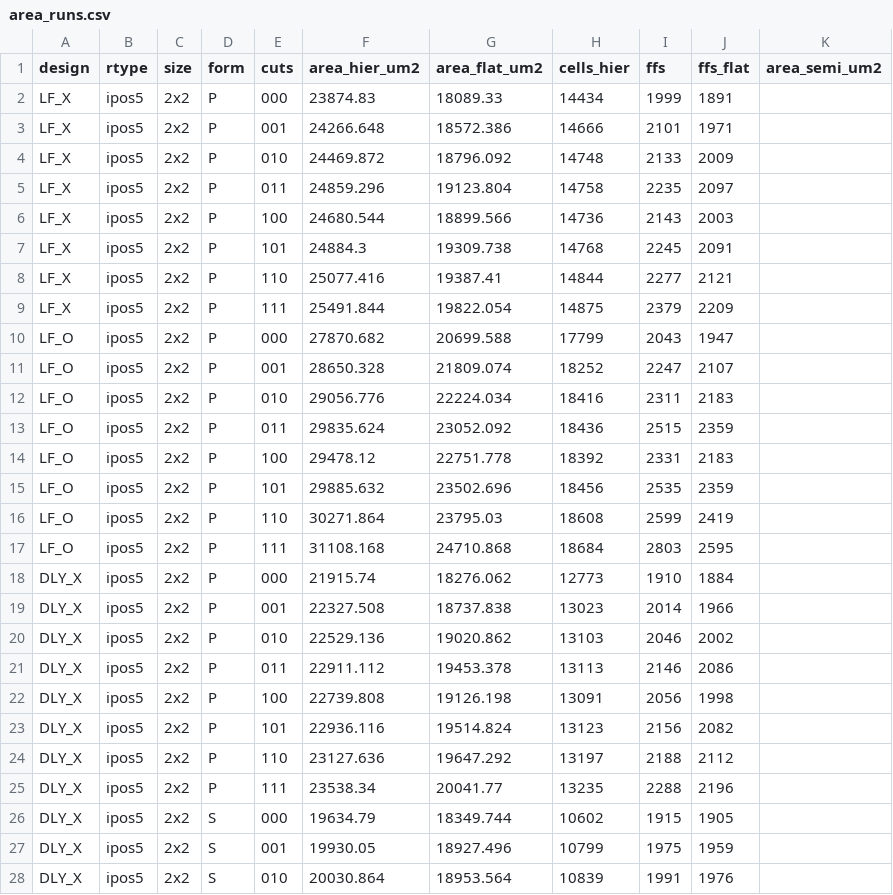
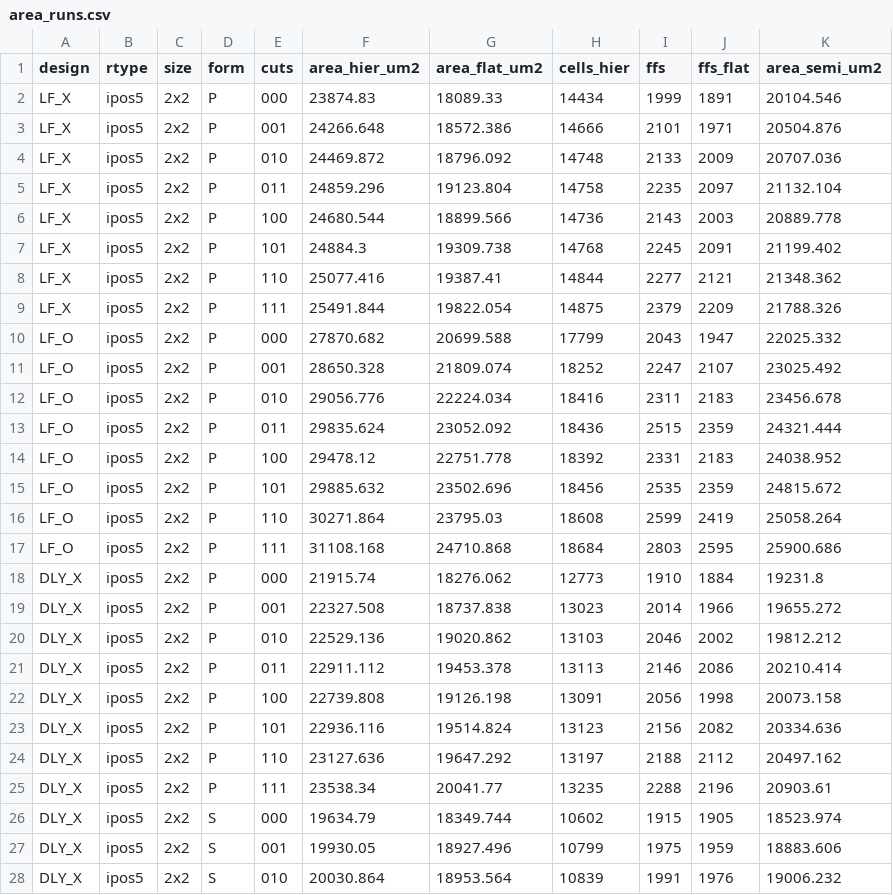
Before and after one commit to YusufTahirOrhan/noxim, a CSV file: experiments/late_binding/results_v25_confirm/hw/area_runs.csv, drawn as a sheet; only a part is shown; the diff covers the shown part only.

```diff
--- a/experiments/late_binding/results_v25_confirm/hw/area_runs.csv
+++ b/experiments/late_binding/results_v25_confirm/hw/area_runs.csv
@@ -1,28 +1,28 @@
 design,rtype,size,form,cuts,area_hier_um2,area_flat_um2,cells_hier,ffs,ffs_flat,area_semi_um2
-LF_X,ipos5,2x2,P,000,23874.83,18089.33,14434,1999,1891,
-LF_X,ipos5,2x2,P,001,24266.648,18572.386,14666,2101,1971,
-LF_X,ipos5,2x2,P,010,24469.872,18796.092,14748,2133,2009,
-LF_X,ipos5,2x2,P,011,24859.296,19123.804,14758,2235,2097,
-LF_X,ipos5,2x2,P,100,24680.544,18899.566,14736,2143,2003,
-LF_X,ipos5,2x2,P,101,24884.3,19309.738,14768,2245,2091,
-LF_X,ipos5,2x2,P,110,25077.416,19387.41,14844,2277,2121,
-LF_X,ipos5,2x2,P,111,25491.844,19822.054,14875,2379,2209,
-LF_O,ipos5,2x2,P,000,27870.682,20699.588,17799,2043,1947,
-LF_O,ipos5,2x2,P,001,28650.328,21809.074,18252,2247,2107,
-LF_O,ipos5,2x2,P,010,29056.776,22224.034,18416,2311,2183,
-LF_O,ipos5,2x2,P,011,29835.624,23052.092,18436,2515,2359,
-LF_O,ipos5,2x2,P,100,29478.12,22751.778,18392,2331,2183,
-LF_O,ipos5,2x2,P,101,29885.632,23502.696,18456,2535,2359,
-LF_O,ipos5,2x2,P,110,30271.864,23795.03,18608,2599,2419,
-LF_O,ipos5,2x2,P,111,31108.168,24710.868,18684,2803,2595,
-DLY_X,ipos5,2x2,P,000,21915.74,18276.062,12773,1910,1884,
-DLY_X,ipos5,2x2,P,001,22327.508,18737.838,13023,2014,1966,
-DLY_X,ipos5,2x2,P,010,22529.136,19020.862,13103,2046,2002,
-DLY_X,ipos5,2x2,P,011,22911.112,19453.378,13113,2146,2086,
-DLY_X,ipos5,2x2,P,100,22739.808,19126.198,13091,2056,1998,
-DLY_X,ipos5,2x2,P,101,22936.116,19514.824,13123,2156,2082,
-DLY_X,ipos5,2x2,P,110,23127.636,19647.292,13197,2188,2112,
-DLY_X,ipos5,2x2,P,111,23538.34,20041.77,13235,2288,2196,
-DLY_X,ipos5,2x2,S,000,19634.79,18349.744,10602,1915,1905,
-DLY_X,ipos5,2x2,S,001,19930.05,18927.496,10799,1975,1959,
-DLY_X,ipos5,2x2,S,010,20030.864,18953.564,10839,1991,1976,
+LF_X,ipos5,2x2,P,000,23874.83,18089.33,14434,1999,1891,20104.546
+LF_X,ipos5,2x2,P,001,24266.648,18572.386,14666,2101,1971,20504.876
+LF_X,ipos5,2x2,P,010,24469.872,18796.092,14748,2133,2009,20707.036
+LF_X,ipos5,2x2,P,011,24859.296,19123.804,14758,2235,2097,21132.104
+LF_X,ipos5,2x2,P,100,24680.544,18899.566,14736,2143,2003,20889.778
+LF_X,ipos5,2x2,P,101,24884.3,19309.738,14768,2245,2091,21199.402
+LF_X,ipos5,2x2,P,110,25077.416,19387.41,14844,2277,2121,21348.362
+LF_X,ipos5,2x2,P,111,25491.844,19822.054,14875,2379,2209,21788.326
+LF_O,ipos5,2x2,P,000,27870.682,20699.588,17799,2043,1947,22025.332
+LF_O,ipos5,2x2,P,001,28650.328,21809.074,18252,2247,2107,23025.492
+LF_O,ipos5,2x2,P,010,29056.776,22224.034,18416,2311,2183,23456.678
+LF_O,ipos5,2x2,P,011,29835.624,23052.092,18436,2515,2359,24321.444
+LF_O,ipos5,2x2,P,100,29478.12,22751.778,18392,2331,2183,24038.952
+LF_O,ipos5,2x2,P,101,29885.632,23502.696,18456,2535,2359,24815.672
+LF_O,ipos5,2x2,P,110,30271.864,23795.03,18608,2599,2419,25058.264
+LF_O,ipos5,2x2,P,111,31108.168,24710.868,18684,2803,2595,25900.686
+DLY_X,ipos5,2x2,P,000,21915.74,18276.062,12773,1910,1884,19231.8
+DLY_X,ipos5,2x2,P,001,22327.508,18737.838,13023,2014,1966,19655.272
+DLY_X,ipos5,2x2,P,010,22529.136,19020.862,13103,2046,2002,19812.212
+DLY_X,ipos5,2x2,P,011,22911.112,19453.378,13113,2146,2086,20210.414
+DLY_X,ipos5,2x2,P,100,22739.808,19126.198,13091,2056,1998,20073.158
+DLY_X,ipos5,2x2,P,101,22936.116,19514.824,13123,2156,2082,20334.636
+DLY_X,ipos5,2x2,P,110,23127.636,19647.292,13197,2188,2112,20497.162
+DLY_X,ipos5,2x2,P,111,23538.34,20041.77,13235,2288,2196,20903.61
+DLY_X,ipos5,2x2,S,000,19634.79,18349.744,10602,1915,1905,18523.974
+DLY_X,ipos5,2x2,S,001,19930.05,18927.496,10799,1975,1959,18883.606
+DLY_X,ipos5,2x2,S,010,20030.864,18953.564,10839,1991,1976,19006.232
```
Also changed, not shown: 145 edited cells elsewhere in this file, experiments/late_binding/results_v25_confirm/paper_data/hw_area.csv, experiments/late_binding/results_v25_confirm/paper_data/hw_system_area.csv, 3 other files.
